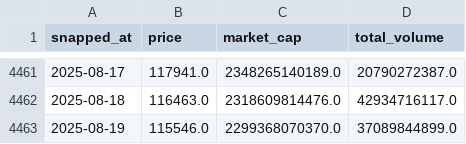
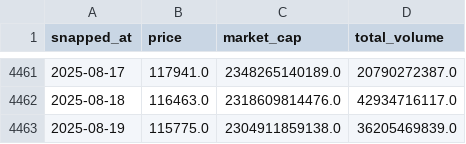
Before and after one commit to AmbiguousError/btc, a CSV file: btc-usd-max.csv, drawn as a sheet; only a part is shown, gaps mark what is left out.

```diff
--- a/btc-usd-max.csv
+++ b/btc-usd-max.csv
@@ -4462,2 +4462,2 @@ snapped_at,price,market_cap,total_volume
 2025-08-18,116463.0,2318609814476.0,42934716117.0
-2025-08-19,115546.0,2299368070370.0,37089844899.0
+2025-08-19,115775.0,2304911859138.0,36205469839.0
```
